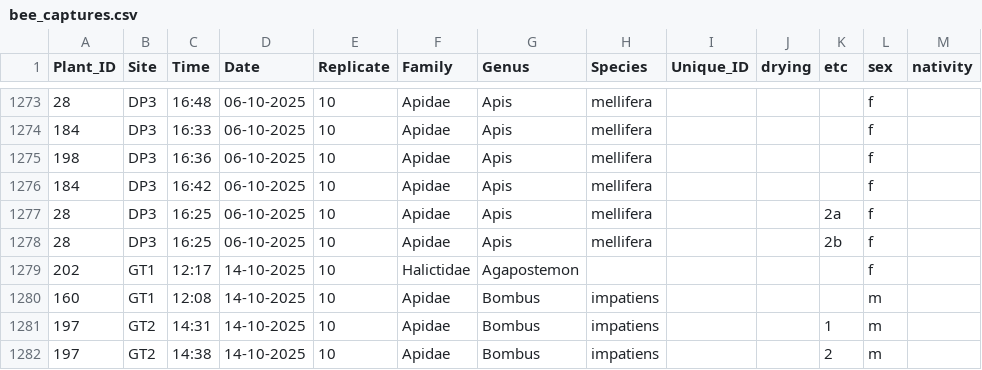
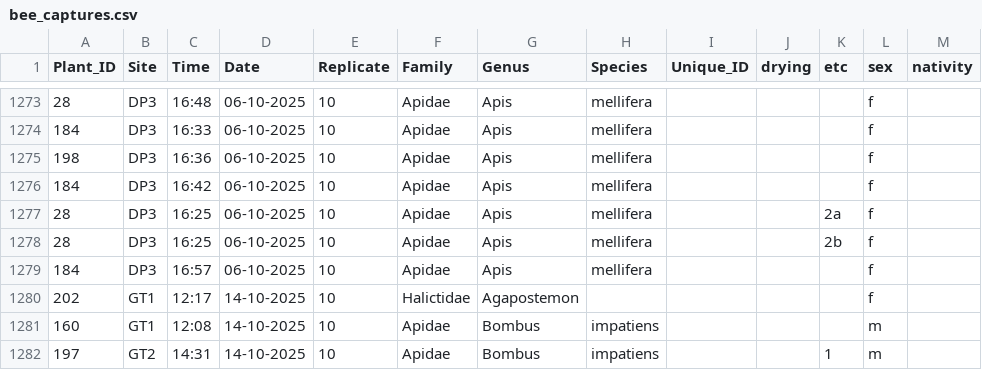
Before and after one commit to Audrey-netizen/turbpe, a CSV file: spreadsheets/bee_captures.csv, drawn as a sheet; only a part is shown, gaps mark what is left out; the shorter side is filled out with more unchanged rows.

Commit message:
Added missing honeybee

```diff
--- a/spreadsheets/bee_captures.csv
+++ b/spreadsheets/bee_captures.csv
@@ -1278,2 +1278,3 @@ Plant_ID,Site,Time,Date,Replicate,Family,Genus,Species,Unique_ID,drying,etc,sex,
 28,DP3,16:25,06-10-2025,10,Apidae,Apis,mellifera,,,2b,f,
+184,DP3,16:57,06-10-2025,10,Apidae,Apis,mellifera,,,,f,
 202,GT1,12:17,14-10-2025,10,Halictidae,Agapostemon,,,,,f,
```
